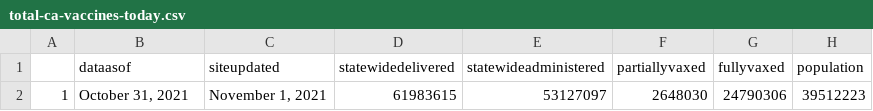
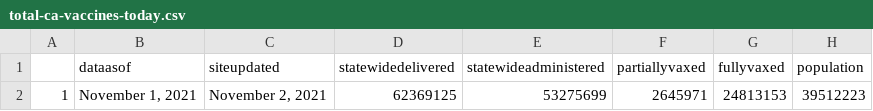
Before and after one commit to abcotvdata/CA-Vaccines, a CSV file: ca-vaccine-data/total-ca-vaccines-today.csv, drawn as a sheet.

Commit message:
GitHub Update CA Vaccine Totals Data 2021-11-02

```diff
--- a/ca-vaccine-data/total-ca-vaccines-today.csv
+++ b/ca-vaccine-data/total-ca-vaccines-today.csv
@@ -1,2 +1,2 @@
 "","dataasof","siteupdated","statewidedelivered","statewideadministered","partiallyvaxed","fullyvaxed","population"
-"1","October 31, 2021","November 1, 2021","61983615","53127097","2648030","24790306",39512223
+"1","November 1, 2021","November 2, 2021","62369125","53275699","2645971","24813153",39512223
```
